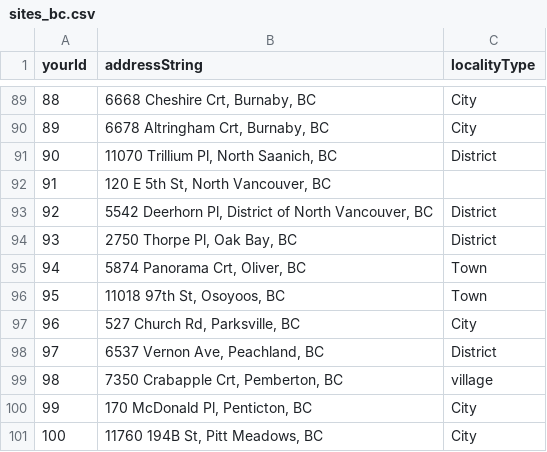
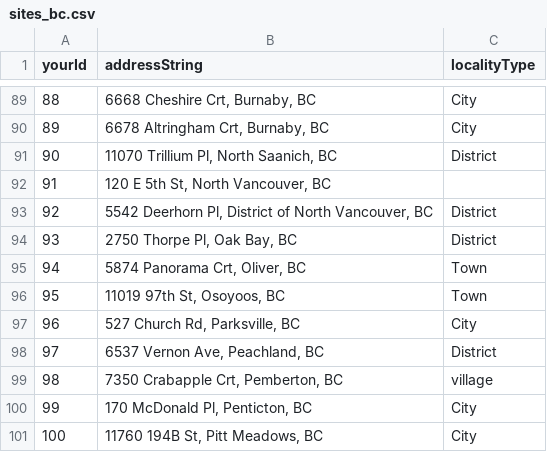
Before and after one commit to bcgov/ols-geocoder, a CSV file: sites_bc.csv, drawn as a sheet; only a part is shown, gaps mark what is left out.

Commit message:
Update sites_bc.csv
Updated with a different Osoyoos address

```diff
--- a/sites_bc.csv
+++ b/sites_bc.csv
@@ -95,3 +95,3 @@ yourId,addressString,localityType
 94,"5874 Panorama Crt, Oliver, BC",Town
-95,"11018 97th St, Osoyoos, BC",Town
+95,"11019 97th St, Osoyoos, BC",Town
 96,"527 Church Rd, Parksville, BC",City
```
